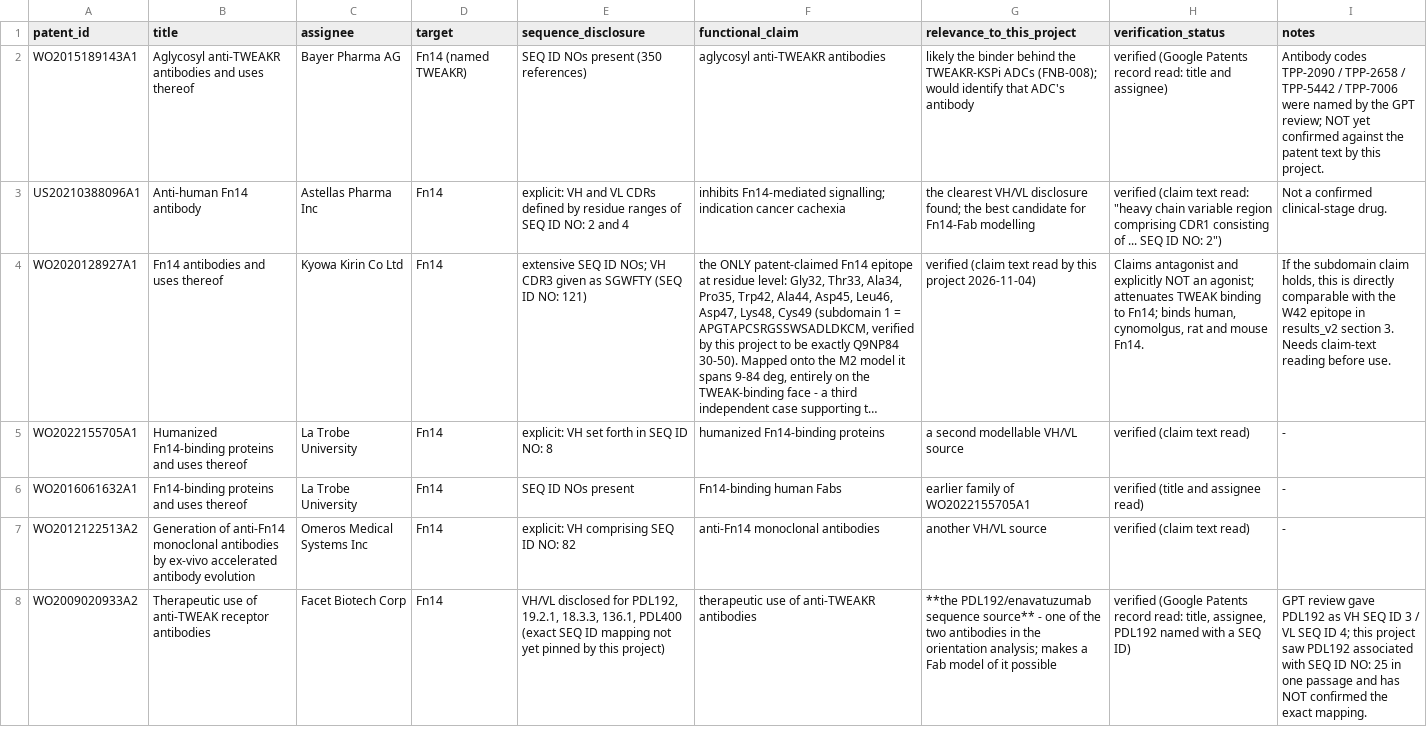
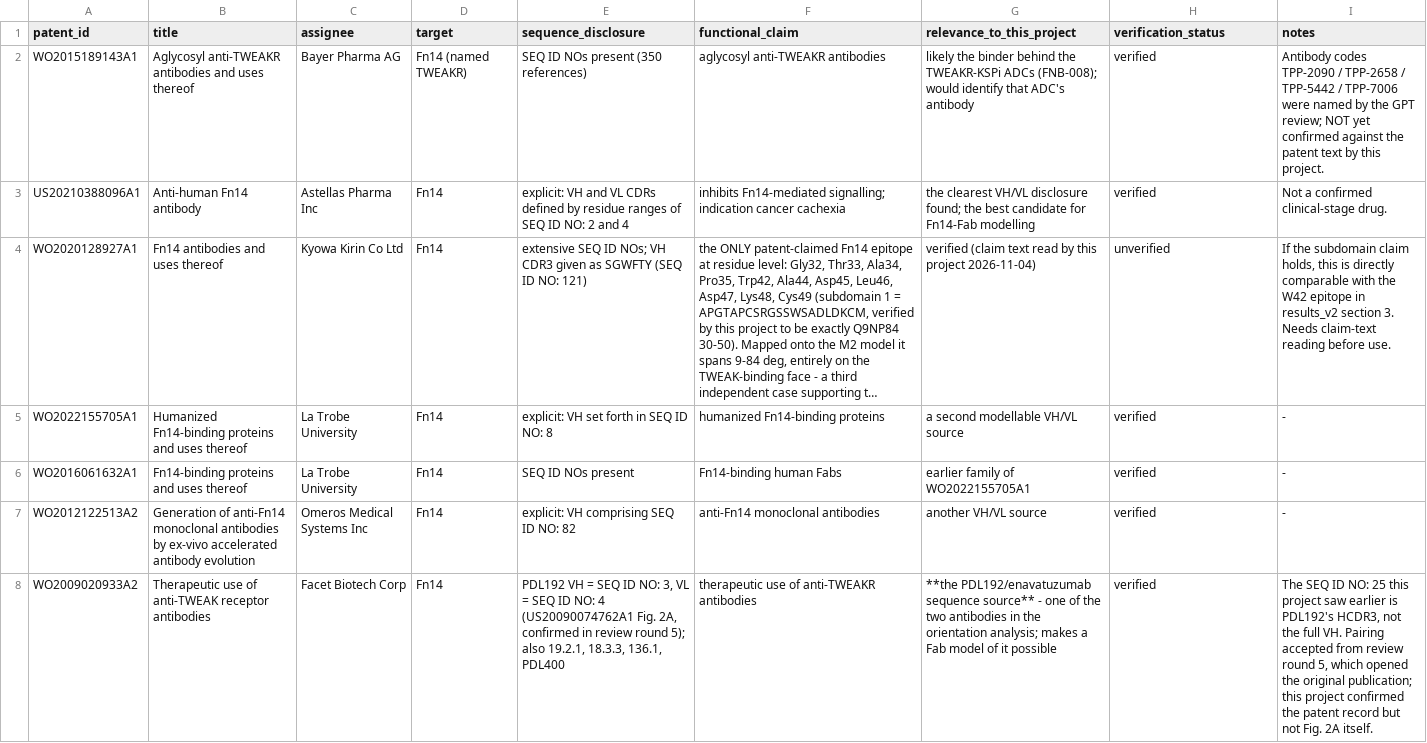
Before and after one commit to leezx/TWEAKR-manuscript, a TSV file: analyses/2026-11-03_fn14-epitope-atlas/tables/patent_disclosed_binders.tsv, drawn as a sheet; only a part is shown; long unchanged cells end in …; the diff covers the shown part only; the diff names each change by its address in the sheet, - before the commit and + after, or states it on an @@ line.

```diff
--- a/analyses/2026-11-03_fn14-epitope-atlas/tables/patent_disclosed_binders.tsv
+++ b/analyses/2026-11-03_fn14-epitope-atlas/tables/patent_disclosed_binders.tsv
-H2 (verification_status): verified (Google Patents record read: title and assignee)
+H2 (verification_status): verified
-H3 (verification_status): verified (claim text read: "heavy chain variable region comprising CDR1 consisting of ... SEQ ID NO: 2")
+H3 (verification_status): verified
-H4 (verification_status): Claims antagonist and explicitly NOT an agonist; attenuates TWEAK binding to Fn14; binds human, cynomolgus, rat and mouse Fn14.
+H4 (verification_status): unverified
-H5 (verification_status): verified (claim text read)
+H5 (verification_status): verified
-H6 (verification_status): verified (title and assignee read)
+H6 (verification_status): verified
-H7 (verification_status): verified (claim text read)
+H7 (verification_status): verified
-E8 (sequence_disclosure): VH/VL disclosed for PDL192, 19.2.1, 18.3.3, 136.1, PDL400 (exact SEQ ID mapping not yet pinned by this project)
+E8 (sequence_disclosure): PDL192 VH = SEQ ID NO: 3, VL = SEQ ID NO: 4 (US20090074762A1 Fig. 2A, confirmed in review round 5); also 19.2.1, 18.3.3, 136.1, PDL400
-H8 (verification_status): verified (Google Patents record read: title, assignee, PDL192 named with a SEQ ID)
+H8 (verification_status): verified
-I8 (notes): GPT review gave PDL192 as VH SEQ ID 3 / VL SEQ ID 4; this project saw PDL192 associated with SEQ ID NO: 25 in one passage and has NOT confirmed the exact mapping.
+I8 (notes): The SEQ ID NO: 25 this project saw earlier is PDL192's HCDR3, not the full VH. Pairing accepted from review round 5, which opened the original publication; this project confirmed the patent record but not Fig. 2A itself.
```
Also changed, not shown: 1 added row and 5 edited cells elsewhere in this file, analyses/2026-11-03_fn14-epitope-atlas/manifests/outputs.tsv, 5 other files.
